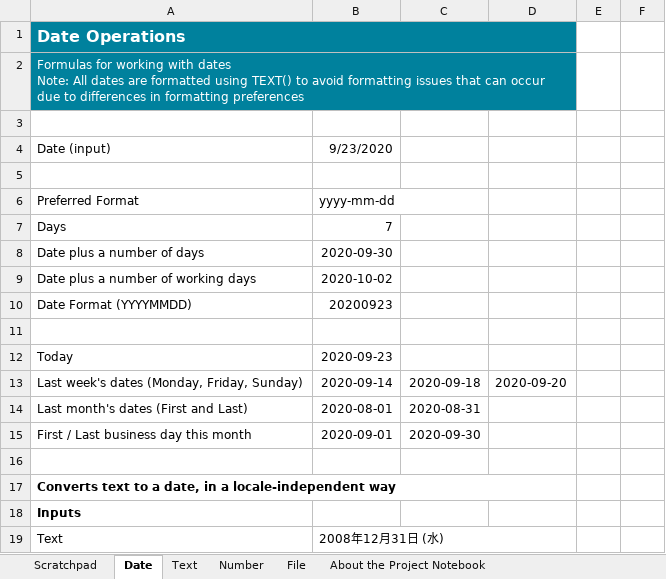
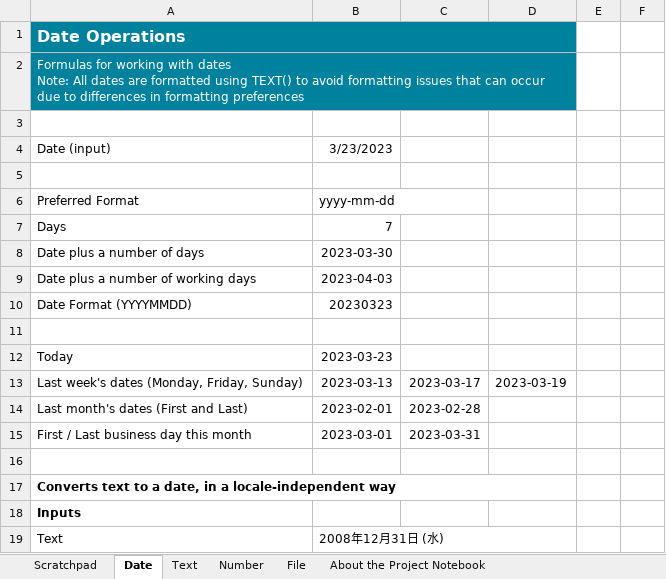
Before and after one commit to CS31A0770digiliiketoimintaprosessit/ProjectRobert, an Excel workbook: Project_Notebook.xlsx, sheet Date, drawn as a sheet; only a part is shown; values as stored, in another font and other column widths than the file's, no borders; the diff names each change by its address in the sheet, - before the commit and + after, or states it on an @@ line.

Commit message:
Excel toimii kuin unelma

```diff
--- a/Project_Notebook.xlsx (sheet Date)
+++ b/Project_Notebook.xlsx (sheet Date)
-B4: 9/23/2020
+B4: 3/23/2023
-B8: 2020-09-30
+B8: 2023-03-30
-B9: 2020-10-02
+B9: 2023-04-03
-B10: 20200923
+B10: 20230323
-B12: 2020-09-23
+B12: 2023-03-23
-B13: 2020-09-14
+B13: 2023-03-13
-C13: 2020-09-18
+C13: 2023-03-17
-D13: 2020-09-20
+D13: 2023-03-19
-B14: 2020-08-01
+B14: 2023-02-01
-C14: 2020-08-31
+C14: 2023-02-28
-B15: 2020-09-01
+B15: 2023-03-01
-C15: 2020-09-30
+C15: 2023-03-31
```
Also changed, not shown: 2 other files.
